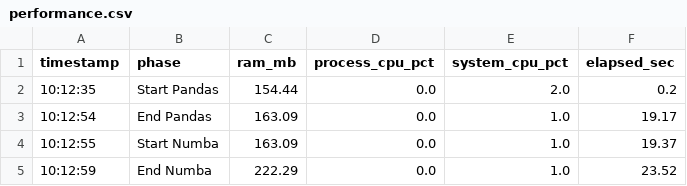
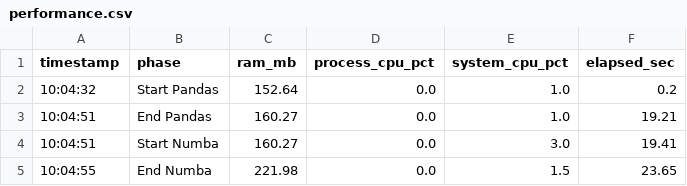
Before and after one commit to NAYjY/backtest-grid-scale, a CSV file: performance.csv, drawn as a sheet.

```diff
--- a/performance.csv
+++ b/performance.csv
@@ -1,5 +1,5 @@
 timestamp,phase,ram_mb,process_cpu_pct,system_cpu_pct,elapsed_sec
-10:12:35,Start Pandas,154.44,0.0,2.0,0.2
-10:12:54,End Pandas,163.09,0.0,1.0,19.17
-10:12:55,Start Numba,163.09,0.0,1.0,19.37
-10:12:59,End Numba,222.29,0.0,1.0,23.52
+10:04:32,Start Pandas,152.64,0.0,1.0,0.2
+10:04:51,End Pandas,160.27,0.0,1.0,19.21
+10:04:51,Start Numba,160.27,0.0,3.0,19.41
+10:04:55,End Numba,221.98,0.0,1.5,23.65
```
Also changed, not shown: 9 other files.
